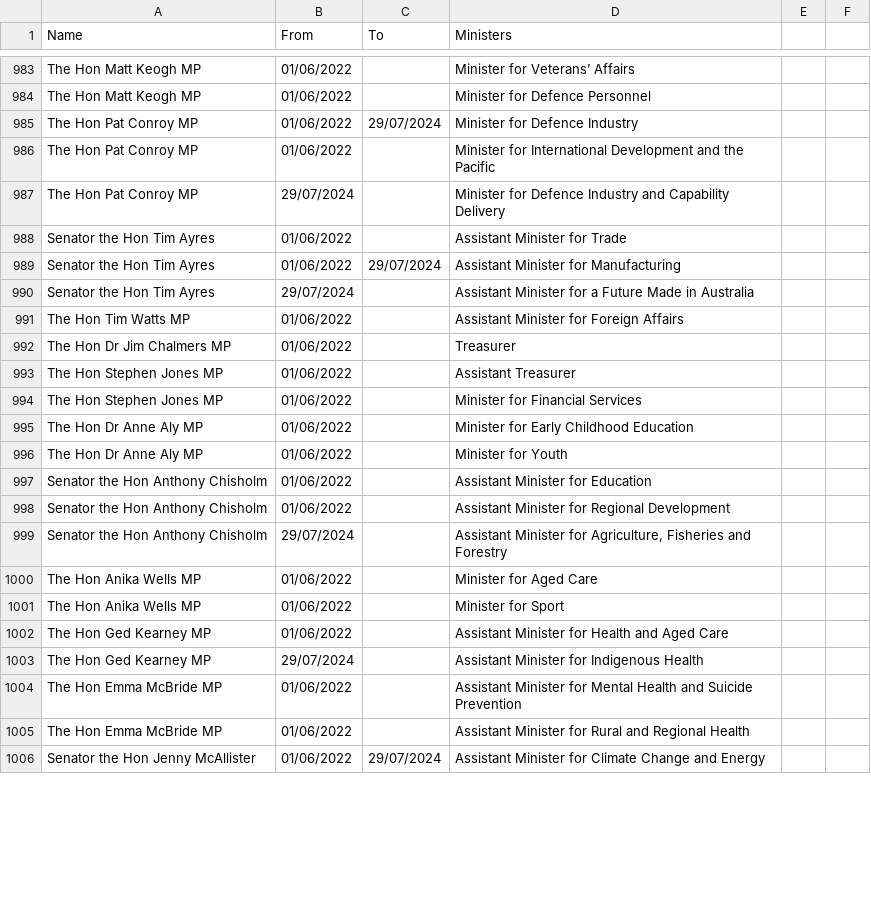
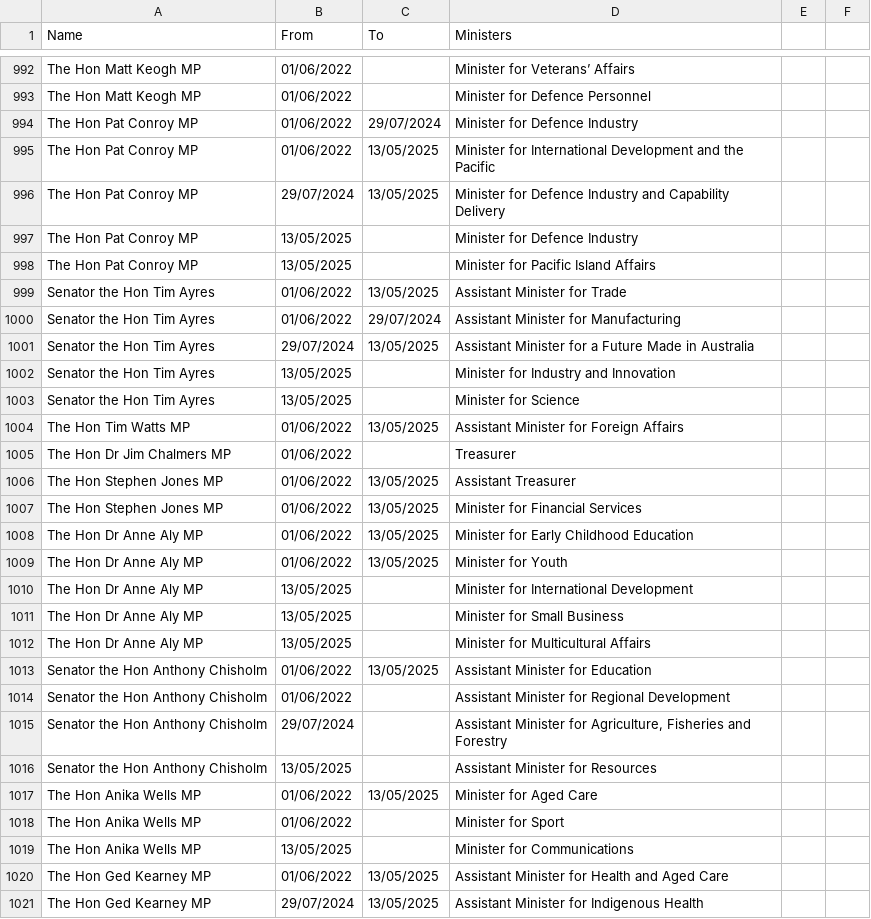
Before and after one commit to openaustralia/openaustralia-parser, a CSV file: data/ministers.csv, drawn as a sheet; only a part is shown, gaps mark what is left out; the shorter side is filled out with more unchanged rows; the diff covers the shown part only.

Commit message:
Update ministers.csv - Albanese 13/05/2025 ministry

```diff
--- a/data/ministers.csv
+++ b/data/ministers.csv
@@ -985,19 +994,28 @@ The Hon Matt Keogh MP,01/06/2022,,"Minister for Defence Personnel"
 The Hon Pat Conroy MP,01/06/2022,29/07/2024,"Minister for Defence Industry"
-The Hon Pat Conroy MP,01/06/2022,,"Minister for International Development and the Pacific"
-The Hon Pat Conroy MP,29/07/2024,,"Minister for Defence Industry and Capability Delivery"
-Senator the Hon Tim Ayres,01/06/2022,,"Assistant Minister for Trade"
+The Hon Pat Conroy MP,01/06/2022,13/05/2025,"Minister for International Development and the Pacific"
+The Hon Pat Conroy MP,29/07/2024,13/05/2025,"Minister for Defence Industry and Capability Delivery"
+The Hon Pat Conroy MP,13/05/2025,,"Minister for Defence Industry"
+The Hon Pat Conroy MP,13/05/2025,,"Minister for Pacific Island Affairs"
+Senator the Hon Tim Ayres,01/06/2022,13/05/2025,"Assistant Minister for Trade"
 Senator the Hon Tim Ayres,01/06/2022,29/07/2024,"Assistant Minister for Manufacturing"
-Senator the Hon Tim Ayres,29/07/2024,,"Assistant Minister for a Future Made in Australia"
-The Hon Tim Watts MP,01/06/2022,,"Assistant Minister for Foreign Affairs"
+Senator the Hon Tim Ayres,29/07/2024,13/05/2025,"Assistant Minister for a Future Made in Australia"
+Senator the Hon Tim Ayres,13/05/2025,,"Minister for Industry and Innovation"
+Senator the Hon Tim Ayres,13/05/2025,,"Minister for Science"
+The Hon Tim Watts MP,01/06/2022,13/05/2025,"Assistant Minister for Foreign Affairs"
 The Hon Dr Jim Chalmers MP,01/06/2022,,"Treasurer"
-The Hon Stephen Jones MP,01/06/2022,,"Assistant Treasurer"
-The Hon Stephen Jones MP,01/06/2022,,"Minister for Financial Services"
-The Hon Dr Anne Aly MP,01/06/2022,,"Minister for Early Childhood Education"
-The Hon Dr Anne Aly MP,01/06/2022,,"Minister for Youth"
-Senator the Hon Anthony Chisholm,01/06/2022,,"Assistant Minister for Education"
+The Hon Stephen Jones MP,01/06/2022,13/05/2025,"Assistant Treasurer"
+The Hon Stephen Jones MP,01/06/2022,13/05/2025,"Minister for Financial Services"
+The Hon Dr Anne Aly MP,01/06/2022,13/05/2025,"Minister for Early Childhood Education"
+The Hon Dr Anne Aly MP,01/06/2022,13/05/2025,"Minister for Youth"
+The Hon Dr Anne Aly MP,13/05/2025,,"Minister for International Development"
+The Hon Dr Anne Aly MP,13/05/2025,,"Minister for Small Business"
+The Hon Dr Anne Aly MP,13/05/2025,,"Minister for Multicultural Affairs"
+Senator the Hon Anthony Chisholm,01/06/2022,13/05/2025,"Assistant Minister for Education"
 Senator the Hon Anthony Chisholm,01/06/2022,,"Assistant Minister for Regional Development"
 Senator the Hon Anthony Chisholm,29/07/2024,,"Assistant Minister for Agriculture, Fisheries and Forestry"
-The Hon Anika Wells MP,01/06/2022,,"Minister for Aged Care"
+Senator the Hon Anthony Chisholm,13/05/2025,,"Assistant Minister for Resources"
+The Hon Anika Wells MP,01/06/2022,13/05/2025,"Minister for Aged Care"
 The Hon Anika Wells MP,01/06/2022,,"Minister for Sport"
-The Hon Ged Kearney MP,01/06/2022,,"Assistant Minister for Health and Aged Care"
-The Hon Ged Kearney MP,29/07/2024,,"Assistant Minister for Indigenous Health"
+The Hon Anika Wells MP,13/05/2025,,"Minister for Communications"
+The Hon Ged Kearney MP,01/06/2022,13/05/2025,"Assistant Minister for Health and Aged Care"
+The Hon Ged Kearney MP,29/07/2024,13/05/2025,"Assistant Minister for Indigenous Health"
```
Also changed, not shown: 33 added rows and 23 edited cells elsewhere in this file.
